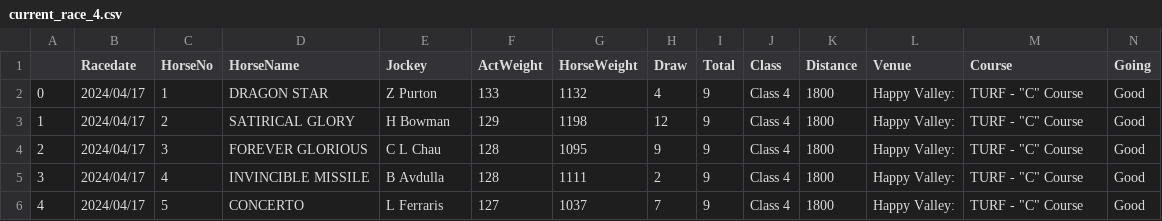
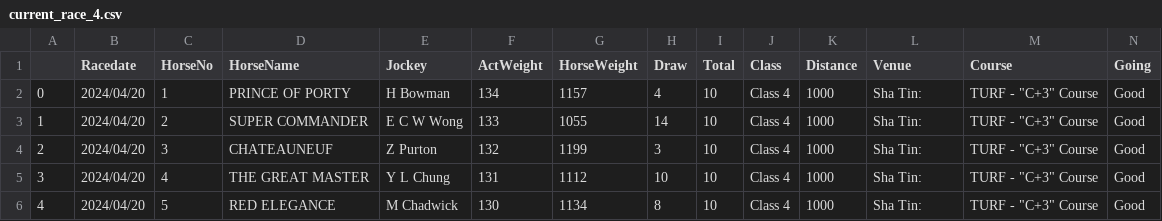
Before and after one commit to monkeynyp/horsegame, a CSV file: racecard/data/current_race_4.csv, drawn as a sheet; only a part is shown; the diff covers the shown part only.

```diff
--- a/racecard/data/current_race_4.csv
+++ b/racecard/data/current_race_4.csv
@@ -1,6 +1,6 @@
 ,Racedate,HorseNo,HorseName,Jockey,ActWeight,HorseWeight,Draw,Total,Class,Distance,Venue,Course,Going
-0,2024/04/17,1,DRAGON STAR,Z Purton,133,1132,4,9,Class 4,1800,Happy Valley:,"TURF - ""C"" Course",Good
-1,2024/04/17,2,SATIRICAL GLORY,H Bowman,129,1198,12,9,Class 4,1800,Happy Valley:,"TURF - ""C"" Course",Good
-2,2024/04/17,3,FOREVER GLORIOUS,C L Chau,128,1095,9,9,Class 4,1800,Happy Valley:,"TURF - ""C"" Course",Good
-3,2024/04/17,4,INVINCIBLE MISSILE,B Avdulla,128,1111,2,9,Class 4,1800,Happy Valley:,"TURF - ""C"" Course",Good
-4,2024/04/17,5,CONCERTO,L Ferraris,127,1037,7,9,Class 4,1800,Happy Valley:,"TURF - ""C"" Course",Good
+0,2024/04/20,1,PRINCE OF PORTY,H Bowman,134,1157,4,10,Class 4,1000,Sha Tin:,"TURF - ""C+3"" Course",Good
+1,2024/04/20,2,SUPER COMMANDER,E C W Wong,133,1055,14,10,Class 4,1000,Sha Tin:,"TURF - ""C+3"" Course",Good
+2,2024/04/20,3,CHATEAUNEUF,Z Purton,132,1199,3,10,Class 4,1000,Sha Tin:,"TURF - ""C+3"" Course",Good
+3,2024/04/20,4,THE GREAT MASTER,Y L Chung,131,1112,10,10,Class 4,1000,Sha Tin:,"TURF - ""C+3"" Course",Good
+4,2024/04/20,5,RED ELEGANCE,M Chadwick,130,1134,8,10,Class 4,1000,Sha Tin:,"TURF - ""C+3"" Course",Good
```
Also changed, not shown: 2 added rows and 70 edited cells elsewhere in this file, racecard/data/current_race_1.csv, racecard/data/current_race_2.csv, 48 other files.
